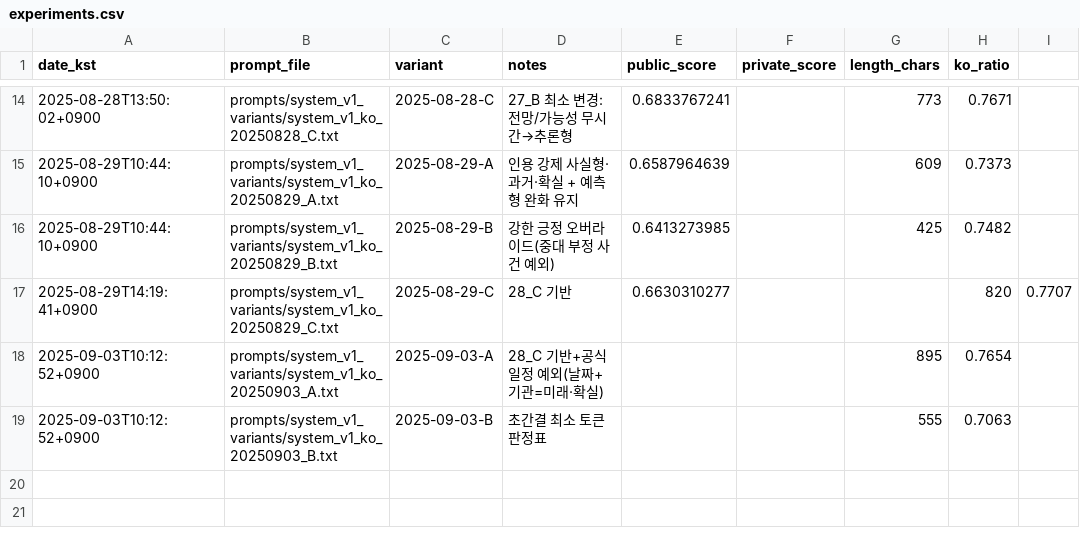
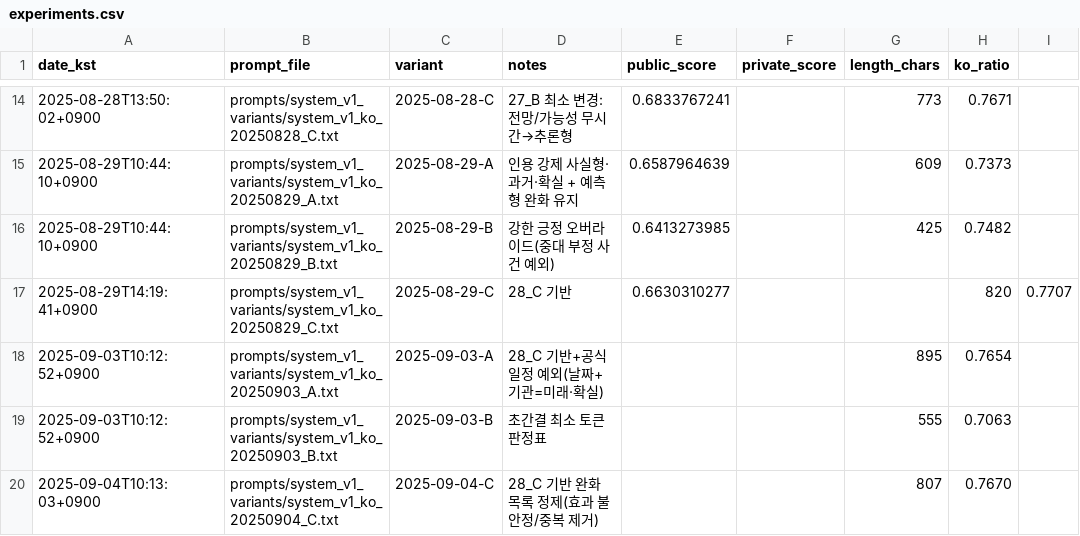
Before and after one commit to sinbumu/KT_Track2_PromptEngineeringOperations, a CSV file: experiments/experiments.csv, drawn as a sheet; only a part is shown, gaps mark what is left out; the diff names each change by its address in the sheet, - before the commit and + after, or states it on an @@ line.

Commit message:
feat(prompt): 2025-09-04 C 추가(완화 목록 정제)\n\ndocs(log): 09-04 C 길이/한글비율 기록

```diff
--- a/experiments/experiments.csv
+++ b/experiments/experiments.csv
+row 20: 2025-09-04T10:13:03+0900 | prompts/system_v1_variants/system_v1_ko_20250904_C.txt | 2025-09-04-C | 28_C 기반 완화 목록 정제(효과 불안정/중복 제거) |  |  | 807 | 0.7670
```
Also changed, not shown: 1 other file.
